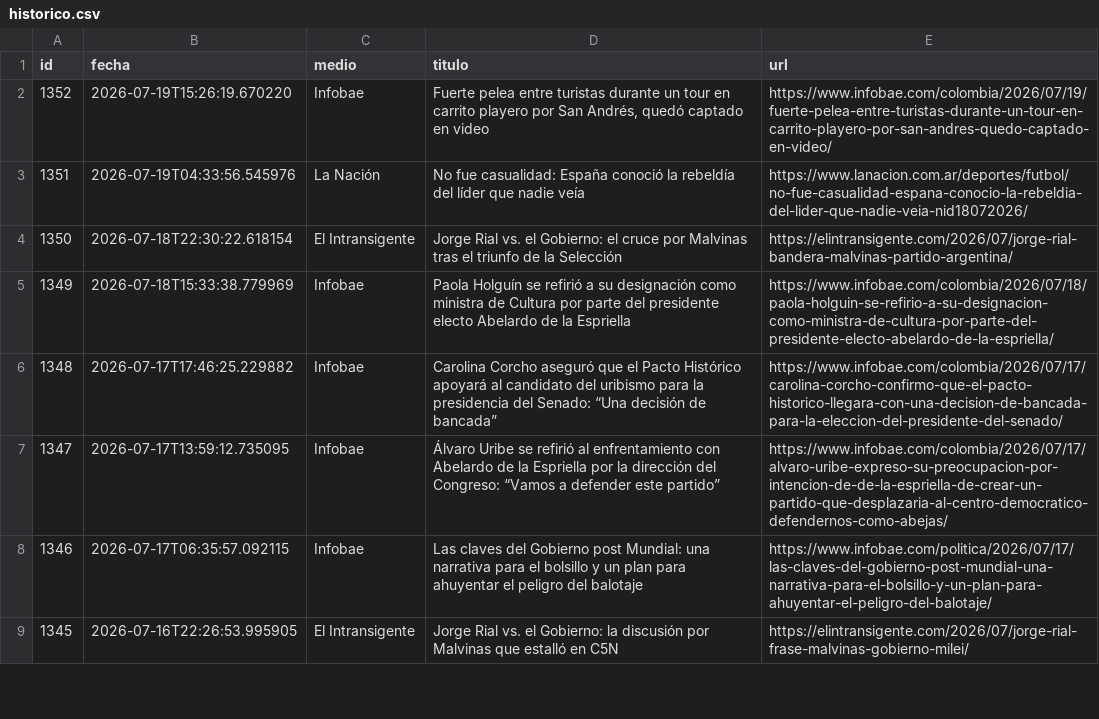
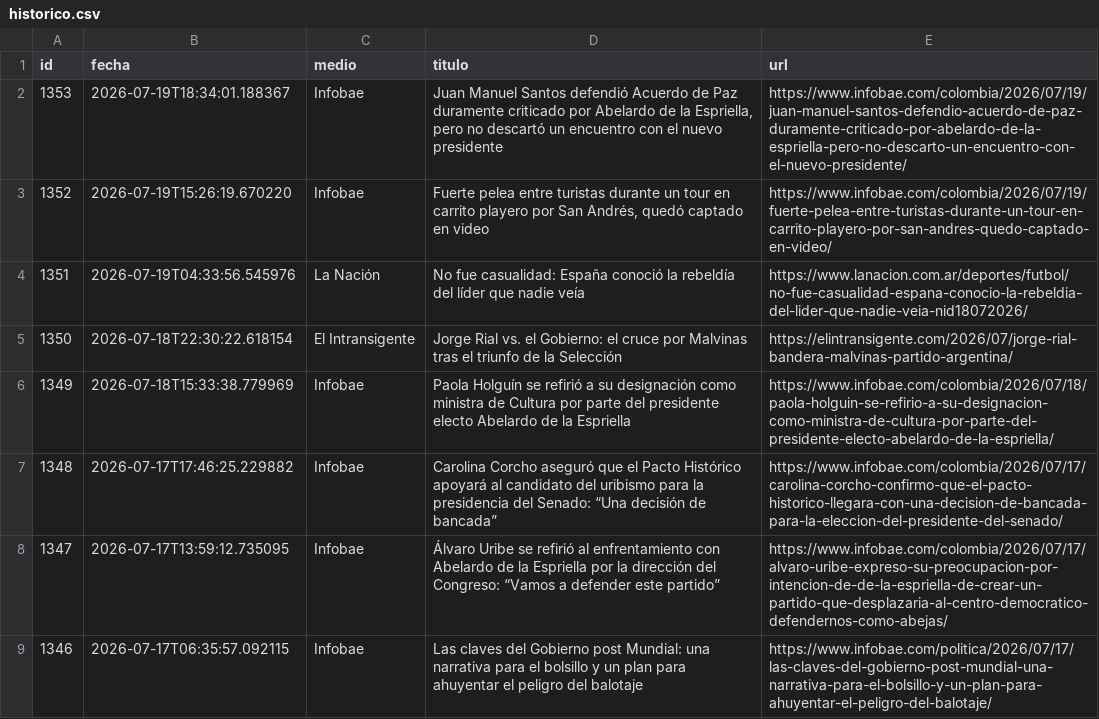
Before and after one commit to ElvisChatzky/BusProyect, a CSV file: data/historico.csv, drawn as a sheet; only a part is shown; the shorter side is filled out with more unchanged rows.

```diff
--- a/data/historico.csv
+++ b/data/historico.csv
@@ -1,2 +1,3 @@
 id,fecha,medio,titulo,url
+1353,2026-07-19T18:34:01.188367,Infobae,"Juan Manuel Santos defendió Acuerdo de Paz duramente criticado por Abelardo de la Espriella, pero no descartó un encuentro con el nuevo presidente",https://www.infobae.com/colombia/2026/07/19/juan-manuel-santos-defendio-acuerdo-de-paz-duramente-criticado-por-abelardo-de-la-espriella-pero-no-descarto-un-encuentro-con-el-nuevo-presidente/
 1352,2026-07-19T15:26:19.670220,Infobae,"Fuerte pelea entre turistas durante un tour en carrito playero por San Andrés, quedó captado en video",https://www.infobae.com/colombia/2026/07/19/fuerte-pelea-entre-turistas-durante-un-tour-en-carrito-playero-por-san-andres-quedo-captado-en-video/
```
Also changed, not shown: data/hoy.csv, 1 other file.
